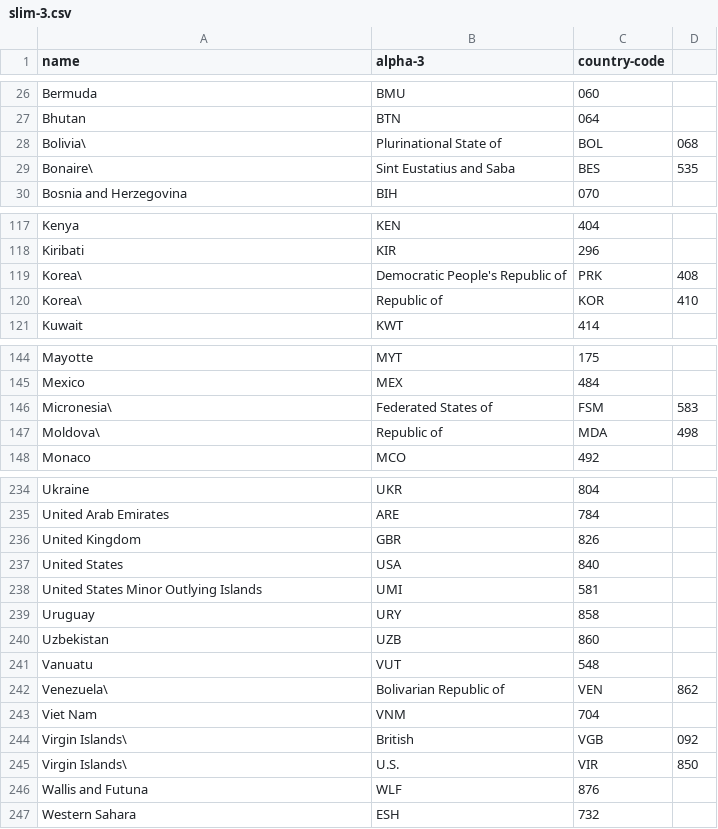
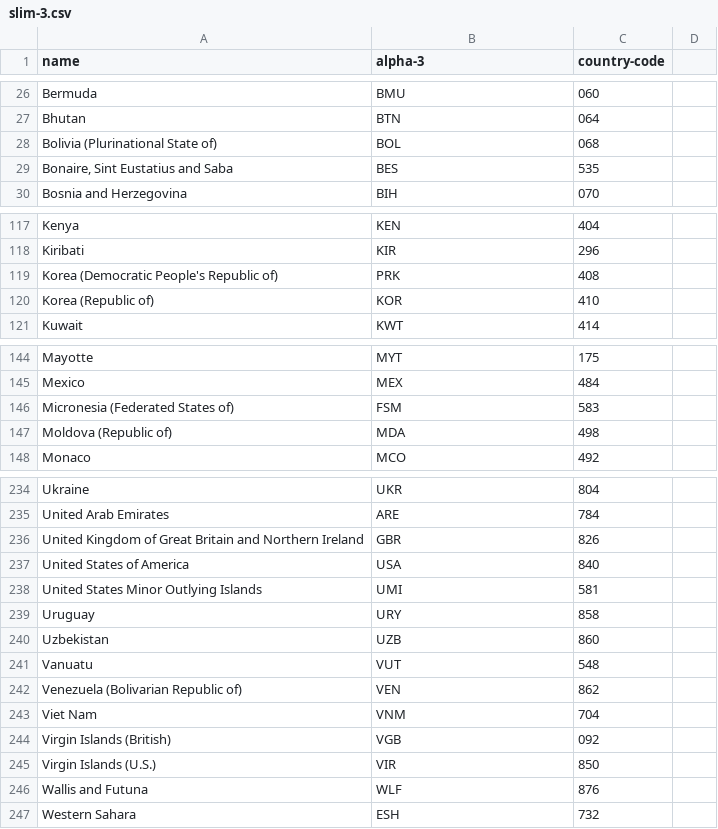
Before and after one commit to lukes/ISO-3166-Countries-with-Regional-Codes, a CSV file: slim-3/slim-3.csv, drawn as a sheet; only a part is shown, gaps mark what is left out; the diff covers the shown part only.

```diff
--- a/slim-3/slim-3.csv
+++ b/slim-3/slim-3.csv
@@ -27,4 +27,4 @@ Bermuda,BMU,060
 Bhutan,BTN,064
-Bolivia\, Plurinational State of,BOL,068
-Bonaire\, Sint Eustatius and Saba,BES,535
+Bolivia (Plurinational State of),BOL,068
+"Bonaire, Sint Eustatius and Saba",BES,535
 Bosnia and Herzegovina,BIH,070
@@ -118,4 +118,4 @@ Kenya,KEN,404
 Kiribati,KIR,296
-Korea\, Democratic People's Republic of,PRK,408
-Korea\, Republic of,KOR,410
+Korea (Democratic People's Republic of),PRK,408
+Korea (Republic of),KOR,410
 Kuwait,KWT,414
@@ -145,4 +145,4 @@ Mayotte,MYT,175
 Mexico,MEX,484
-Micronesia\, Federated States of,FSM,583
-Moldova\, Republic of,MDA,498
+Micronesia (Federated States of),FSM,583
+Moldova (Republic of),MDA,498
 Monaco,MCO,492
@@ -235,4 +235,4 @@ Ukraine,UKR,804
 United Arab Emirates,ARE,784
-United Kingdom,GBR,826
-United States,USA,840
+United Kingdom of Great Britain and Northern Ireland,GBR,826
+United States of America,USA,840
 United States Minor Outlying Islands,UMI,581
@@ -241,6 +241,6 @@ Uzbekistan,UZB,860
 Vanuatu,VUT,548
-Venezuela\, Bolivarian Republic of,VEN,862
+Venezuela (Bolivarian Republic of),VEN,862
 Viet Nam,VNM,704
-Virgin Islands\, British,VGB,092
-Virgin Islands\, U.S.,VIR,850
+Virgin Islands (British),VGB,092
+Virgin Islands (U.S.),VIR,850
 Wallis and Futuna,WLF,876
```
Also changed, not shown: 7 added rows, 7 removed rows and 2 edited cells elsewhere in this file, slim-2/slim-2.csv, 7 other files.
